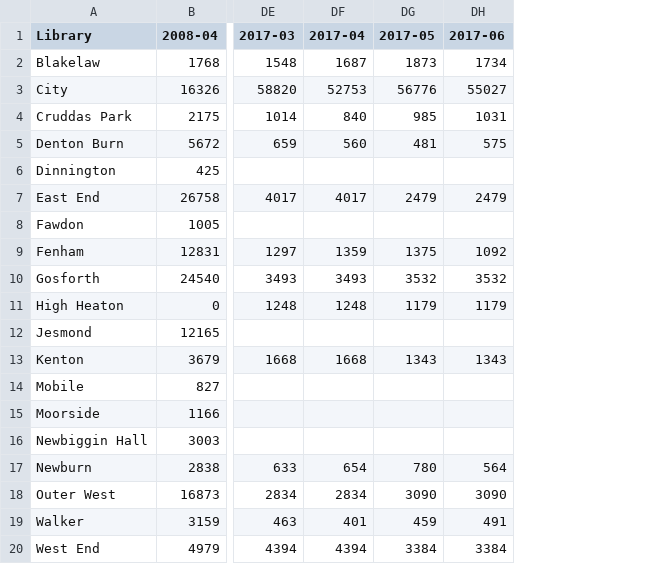
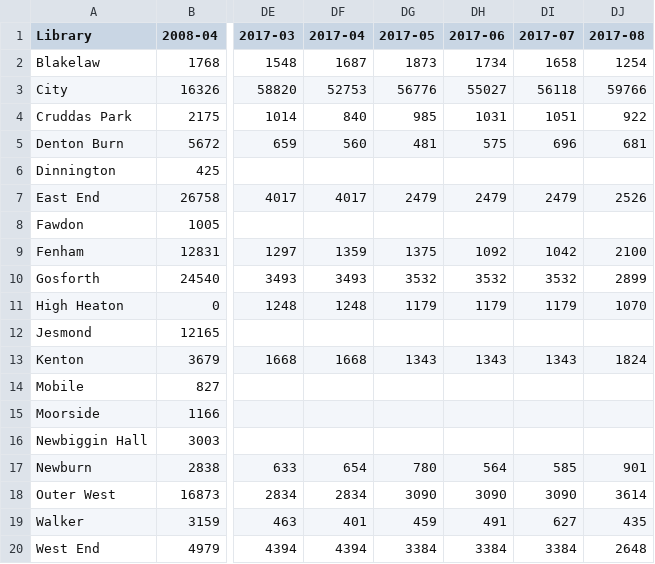
Before and after one commit to ToonLibraries/library-open-data, a CSV file: visitor-figures/2008-onwards-monthly-visits.csv, drawn as a sheet; only a part is shown, gaps mark what is left out; the diff names each change by its address in the sheet, - before the commit and + after, or states it on an @@ line.

Commit message:
Updated with July and August 2017 figures

```diff
--- a/visitor-figures/2008-onwards-monthly-visits.csv
+++ b/visitor-figures/2008-onwards-monthly-visits.csv
+column DI (2017-07), rows 2-20: 1658 | 56118 | 1051 | 696 |  | 2479 |  | 1042 | 3532 | 1179 |  | 1343 |  |  |  | 585 | 3090 | 627 | 3384
+column DJ (2017-08), rows 2-20: 1254 | 59766 | 922 | 681 |  | 2526 |  | 2100 | 2899 | 1070 |  | 1824 |  |  |  | 901 | 3614 | 435 | 2648
```
